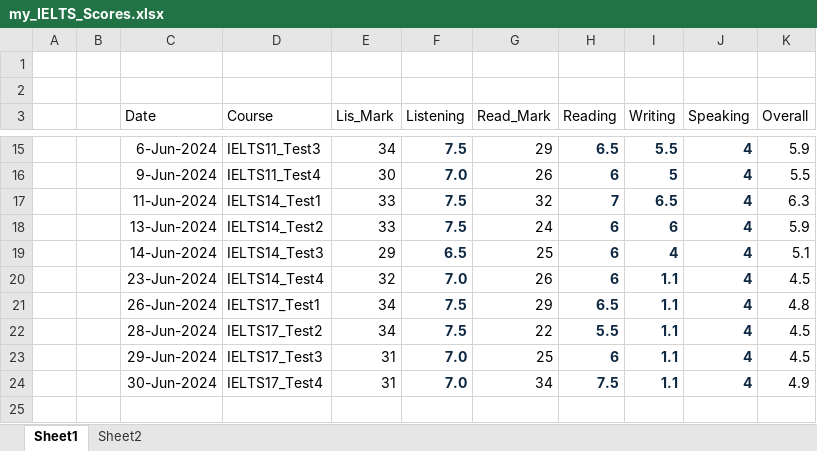
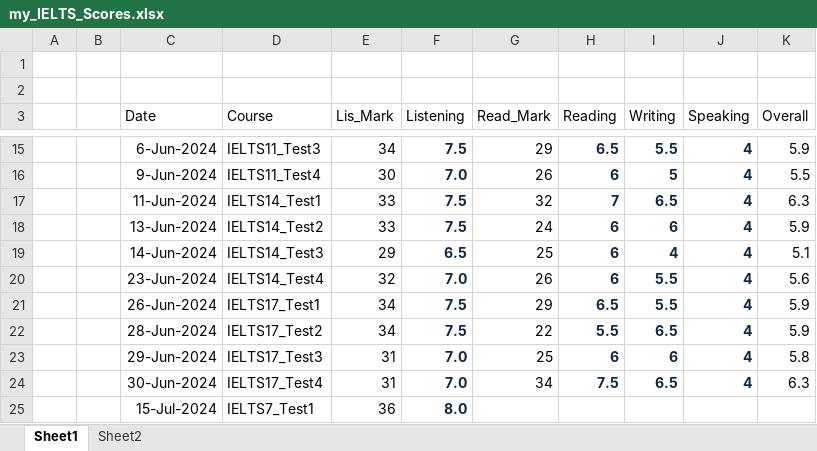
Before and after one commit to nayzinminlwin/IELTS_Practice_Repo, an Excel workbook: my_IELTS_Scores.xlsx, sheet Sheet1, drawn as a sheet; only a part is shown, gaps mark what is left out; values as stored, in another font and other column widths than the file's, no borders; table styles not drawn; the diff names each change by its address in the sheet, - before the commit and + after, or states it on an @@ line.

Commit message:
Practiced Cambridge 7 Test1 Listening.

```diff
--- a/my_IELTS_Scores.xlsx (sheet Sheet1)
+++ b/my_IELTS_Scores.xlsx (sheet Sheet1)
-I20:I21 (Writing): 1.1
+I20:I21 (Writing): 5.5
-K20 (Overall): 4.5
+K20 (Overall): 5.6
-K21 (Overall): 4.8
+K21 (Overall): 5.9
-I22 (Writing): 1.1
+I22 (Writing): 6.5
-K22 (Overall): 4.5
+K22 (Overall): 5.9
-I23 (Writing): 1.1
+I23 (Writing): 6
-K23 (Overall): 4.5
+K23 (Overall): 5.8
-I24 (Writing): 1.1
+I24 (Writing): 6.5
-K24 (Overall): 4.9
+K24 (Overall): 6.3
+row 25:  |  | 15-Jul-2024 | IELTS7_Test1 | 36 | 8.0
```
Also changed, not shown: 1 other file.
